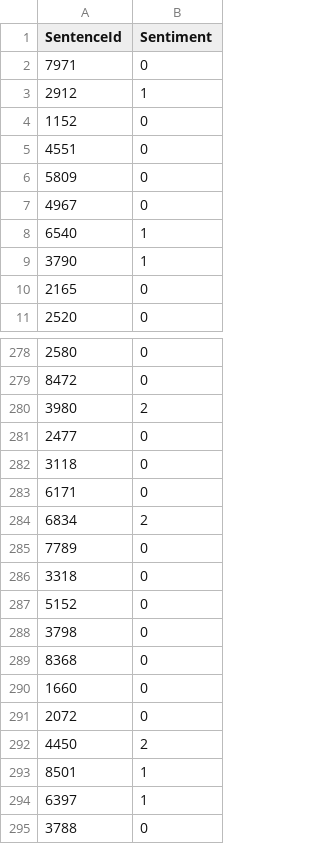
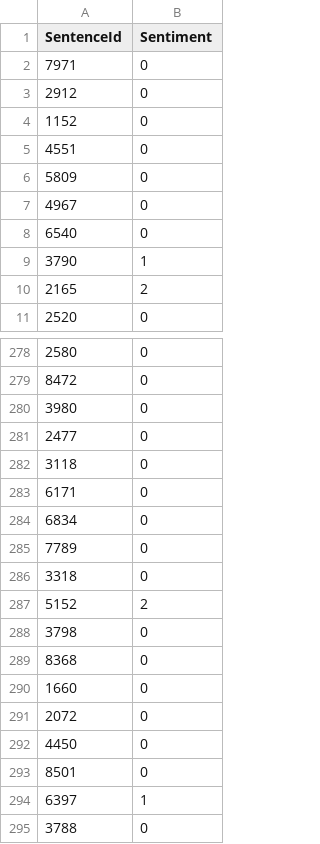
Before and after one commit to jorgetaylor99/sentiment-analyser, a TSV file: predictions/dev_predictions_3classes_acb20jt.tsv, drawn as a sheet; only a part is shown, gaps mark what is left out; the diff covers the shown part only.

```diff
--- a/predictions/dev_predictions_3classes_acb20jt.tsv
+++ b/predictions/dev_predictions_3classes_acb20jt.tsv
@@ -2,3 +2,3 @@ SentenceId	Sentiment
 7971	0
-2912	1
+2912	0
 1152	0
@@ -7,5 +7,5 @@ SentenceId	Sentiment
 4967	0
-6540	1
+6540	0
 3790	1
-2165	0
+2165	2
 2520	0
@@ -279,3 +279,3 @@ SentenceId	Sentiment
 8472	0
-3980	2
+3980	0
 2477	0
@@ -283,6 +283,6 @@ SentenceId	Sentiment
 6171	0
-6834	2
+6834	0
 7789	0
 3318	0
-5152	0
+5152	2
 3798	0
@@ -291,4 +291,4 @@ SentenceId	Sentiment
 2072	0
-4450	2
-8501	1
+4450	0
+8501	0
 6397	1
```
Also changed, not shown: 53 edited cells elsewhere in this file, predictions/test_predictions_3classes_acb20jt.tsv, 1 other file.
